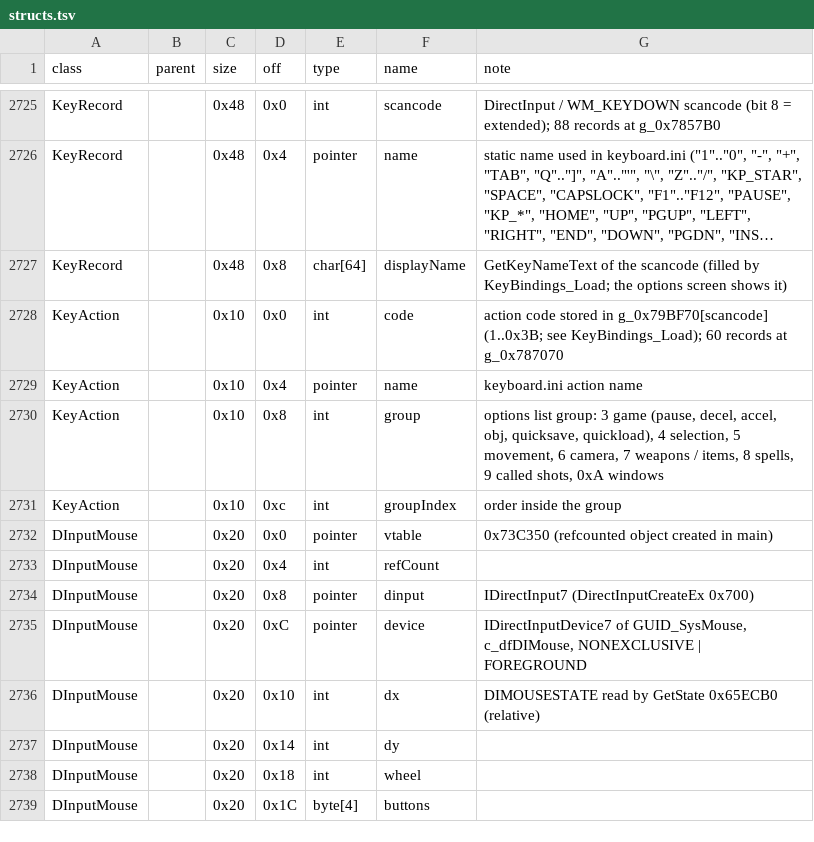
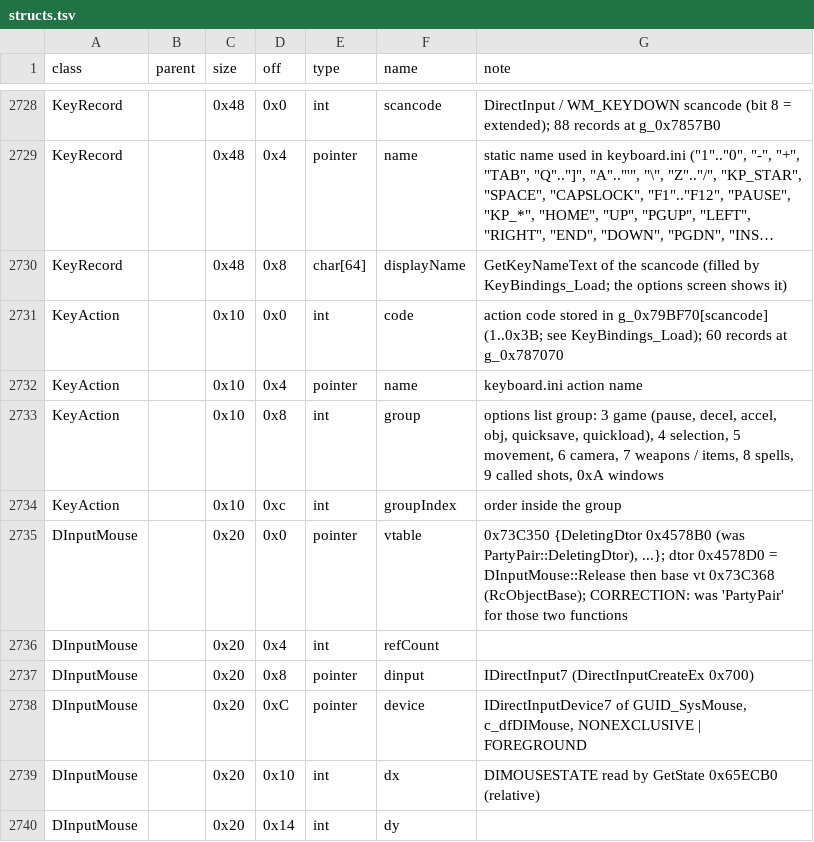
Before and after one commit to Kyr4l/ei-universal-mod, a TSV file: docs/game-exe/structs.tsv, drawn as a sheet; only a part is shown, gaps mark what is left out; the shorter side is filled out with more unchanged rows; long unchanged cells end in …; the diff covers the shown part only.

```diff
--- a/docs/game-exe/structs.tsv
+++ b/docs/game-exe/structs.tsv
@@ -2731,3 +2734,3 @@ KeyAction		0x10	0x8	int	group	options list group: 3 game (pause, decel, accel, o
 KeyAction		0x10	0xc	int	groupIndex	order inside the group
-DInputMouse		0x20	0x0	pointer	vtable	0x73C350 (refcounted object created in main)
+DInputMouse		0x20	0x0	pointer	vtable	0x73C350 {DeletingDtor 0x4578B0 (was PartyPair::DeletingDtor), ...}; dtor 0x4578D0 = DInputMouse::Release then base vt 0x73C368 (RcObjectBase); CORRECTION: was 'PartyPair' for those two functions
 DInputMouse		0x20	0x4	int	refCount	
```
Also changed, not shown: 14 added rows and 1 edited cell elsewhere in this file, 6 other files.
